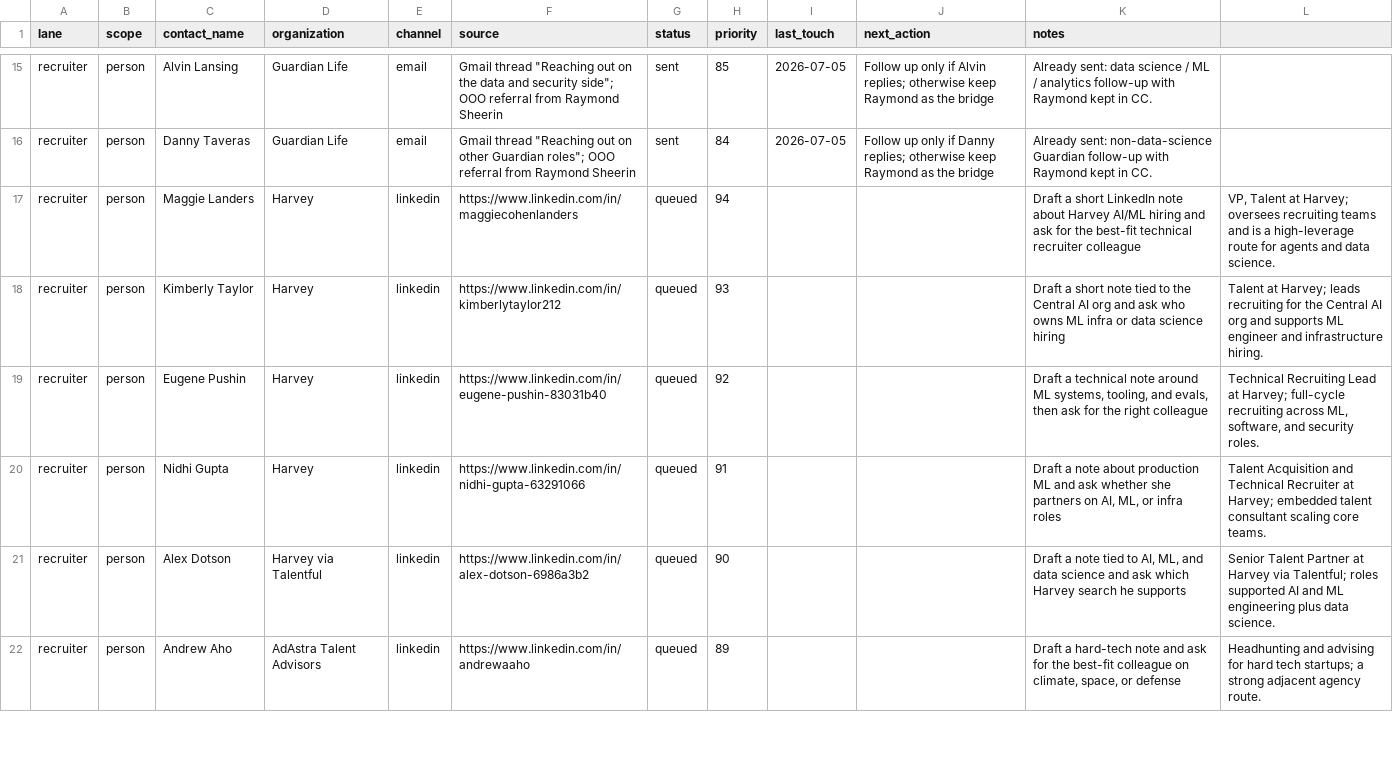
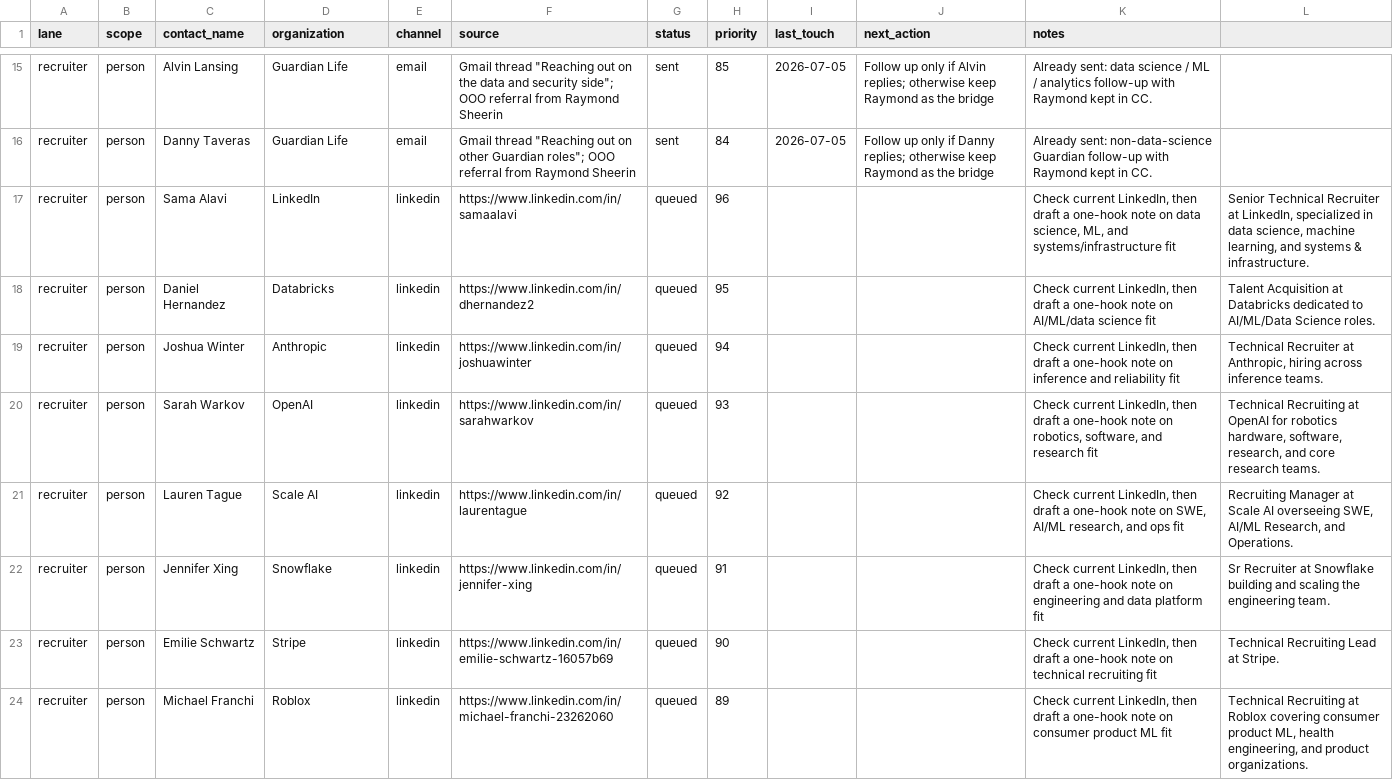
Before and after one commit to dhardestylewis/career-ops, a TSV file: data/outreach-targets.tsv, drawn as a sheet; only a part is shown, gaps mark what is left out; the diff covers the shown part only.

```diff
--- a/data/outreach-targets.tsv
+++ b/data/outreach-targets.tsv
@@ -16,7 +16,9 @@ recruiter	person	Alvin Lansing	Guardian Life	email	Gmail thread "Reaching out on
 recruiter	person	Danny Taveras	Guardian Life	email	Gmail thread "Reaching out on other Guardian roles"; OOO referral from Raymond Sheerin	sent	84	2026-07-05	Follow up only if Danny replies; otherwise keep Raymond as the bridge	Already sent: non-data-science Guardian follow-up with Raymond kept in CC.
-recruiter	person	Maggie Landers	Harvey	linkedin	https://www.linkedin.com/in/maggiecohenlanders	queued	94			Draft a short LinkedIn note about Harvey AI/ML hiring and ask for the best-fit technical recruiter colleague	VP, Talent at Harvey; oversees recruiting teams and is a high-leverage route for agents and data science.
-recruiter	person	Kimberly Taylor	Harvey	linkedin	https://www.linkedin.com/in/kimberlytaylor212	queued	93			Draft a short note tied to the Central AI org and ask who owns ML infra or data science hiring	Talent at Harvey; leads recruiting for the Central AI org and supports ML engineer and infrastructure hiring.
-recruiter	person	Eugene Pushin	Harvey	linkedin	https://www.linkedin.com/in/eugene-pushin-83031b40	queued	92			Draft a technical note around ML systems, tooling, and evals, then ask for the right colleague	Technical Recruiting Lead at Harvey; full-cycle recruiting across ML, software, and security roles.
-recruiter	person	Nidhi Gupta	Harvey	linkedin	https://www.linkedin.com/in/nidhi-gupta-63291066	queued	91			Draft a note about production ML and ask whether she partners on AI, ML, or infra roles	Talent Acquisition and Technical Recruiter at Harvey; embedded talent consultant scaling core teams.
-recruiter	person	Alex Dotson	Harvey via Talentful	linkedin	https://www.linkedin.com/in/alex-dotson-6986a3b2	queued	90			Draft a note tied to AI, ML, and data science and ask which Harvey search he supports	Senior Talent Partner at Harvey via Talentful; roles supported AI and ML engineering plus data science.
-recruiter	person	Andrew Aho	AdAstra Talent Advisors	linkedin	https://www.linkedin.com/in/andrewaaho	queued	89			Draft a hard-tech note and ask for the best-fit colleague on climate, space, or defense	Headhunting and advising for hard tech startups; a strong adjacent agency route.
+recruiter	person	Sama Alavi	LinkedIn	linkedin	https://www.linkedin.com/in/samaalavi	queued	96			Check current LinkedIn, then draft a one-hook note on data science, ML, and systems/infrastructure fit	Senior Technical Recruiter at LinkedIn, specialized in data science, machine learning, and systems & infrastructure.
+recruiter	person	Daniel Hernandez	Databricks	linkedin	https://www.linkedin.com/in/dhernandez2	queued	95			Check current LinkedIn, then draft a one-hook note on AI/ML/data science fit	Talent Acquisition at Databricks dedicated to AI/ML/Data Science roles.
+recruiter	person	Joshua Winter	Anthropic	linkedin	https://www.linkedin.com/in/joshuawinter	queued	94			Check current LinkedIn, then draft a one-hook note on inference and reliability fit	Technical Recruiter at Anthropic, hiring across inference teams.
+recruiter	person	Sarah Warkov	OpenAI	linkedin	https://www.linkedin.com/in/sarahwarkov	queued	93			Check current LinkedIn, then draft a one-hook note on robotics, software, and research fit	Technical Recruiting at OpenAI for robotics hardware, software, research, and core research teams.
+recruiter	person	Lauren Tague	Scale AI	linkedin	https://www.linkedin.com/in/laurentague	queued	92			Check current LinkedIn, then draft a one-hook note on SWE, AI/ML research, and ops fit	Recruiting Manager at Scale AI overseeing SWE, AI/ML Research, and Operations.
+recruiter	person	Jennifer Xing	Snowflake	linkedin	https://www.linkedin.com/in/jennifer-xing	queued	91			Check current LinkedIn, then draft a one-hook note on engineering and data platform fit	Sr Recruiter at Snowflake building and scaling the engineering team.
+recruiter	person	Emilie Schwartz	Stripe	linkedin	https://www.linkedin.com/in/emilie-schwartz-16057b69	queued	90			Check current LinkedIn, then draft a one-hook note on technical recruiting fit	Technical Recruiting Lead at Stripe.
+recruiter	person	Michael Franchi	Roblox	linkedin	https://www.linkedin.com/in/michael-franchi-23262060	queued	89			Check current LinkedIn, then draft a one-hook note on consumer product ML fit	Technical Recruiting at Roblox covering consumer product ML, health engineering, and product organizations.
```
Also changed, not shown: 1 removed row and 10 edited cells elsewhere in this file, data/outreach-queue.tsv, data/outreach-universe.tsv, 2 other files.
